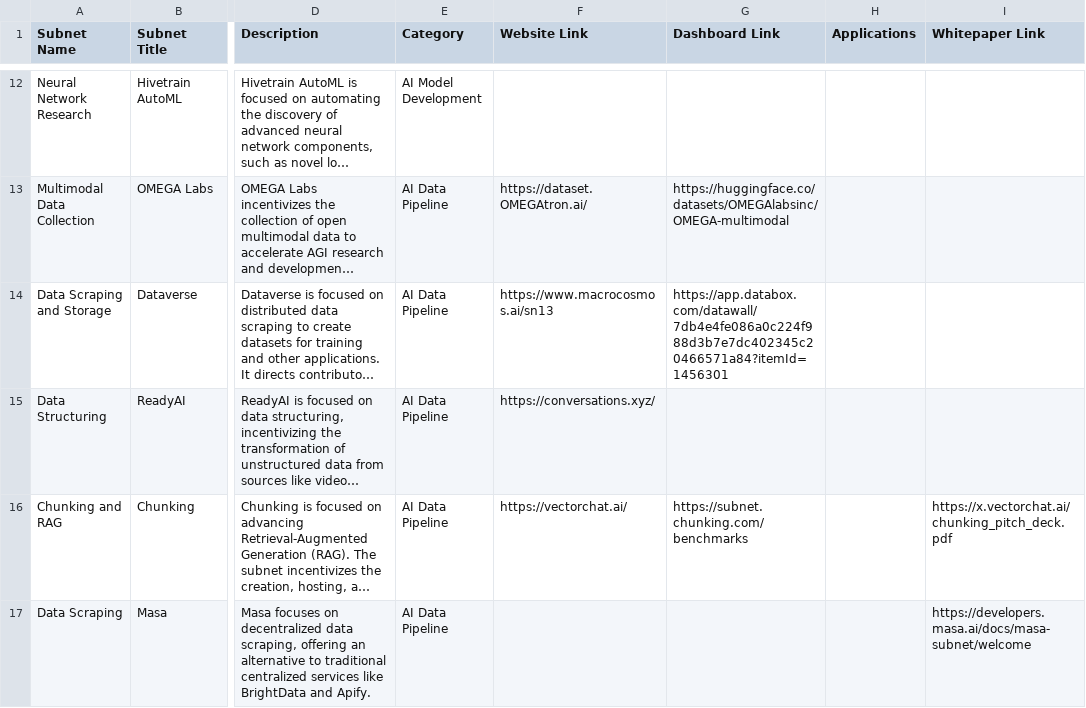
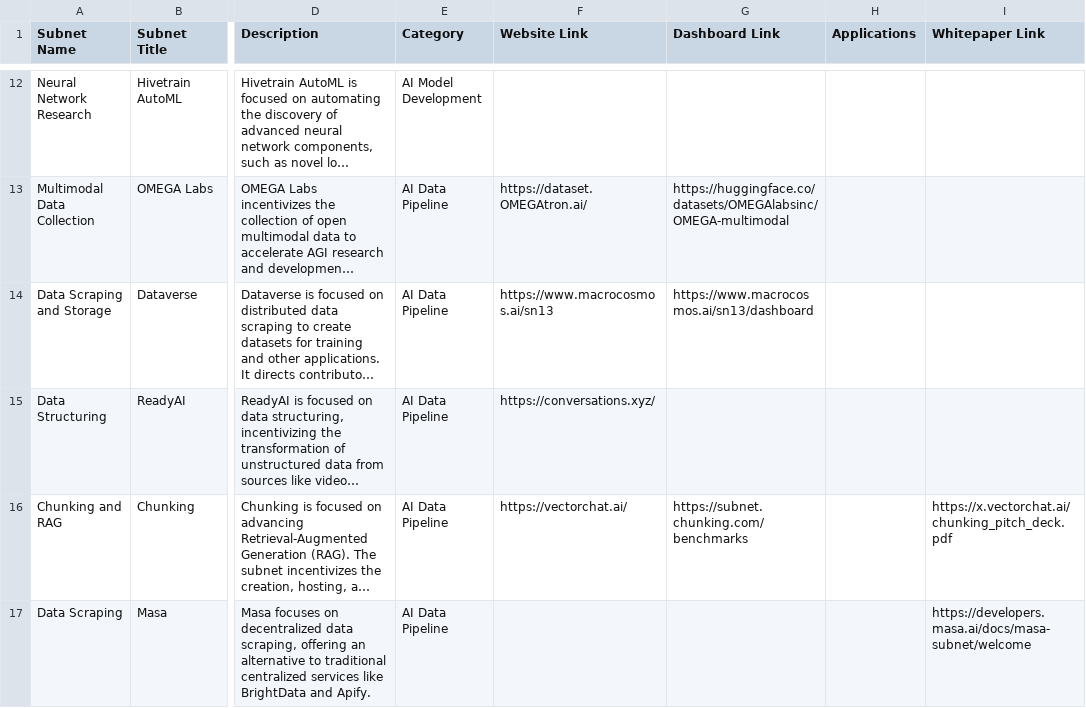
Before and after one commit to nothinglabsorg/datapill, a CSV file: subnets.csv, drawn as a sheet; only a part is shown, gaps mark what is left out; long unchanged cells end in …; the diff names each change by its address in the sheet, - before the commit and + after, or states it on an @@ line.

Commit message:
Add files via upload

```diff
--- a/subnets.csv
+++ b/subnets.csv
-G14 (Dashboard Link): https://app.databox.com/datawall/7db4e4fe086a0c224f988d3b7e7dc402345c20466571a84?itemId=1456301
+G14 (Dashboard Link): https://www.macrocosmos.ai/sn13/dashboard
```
